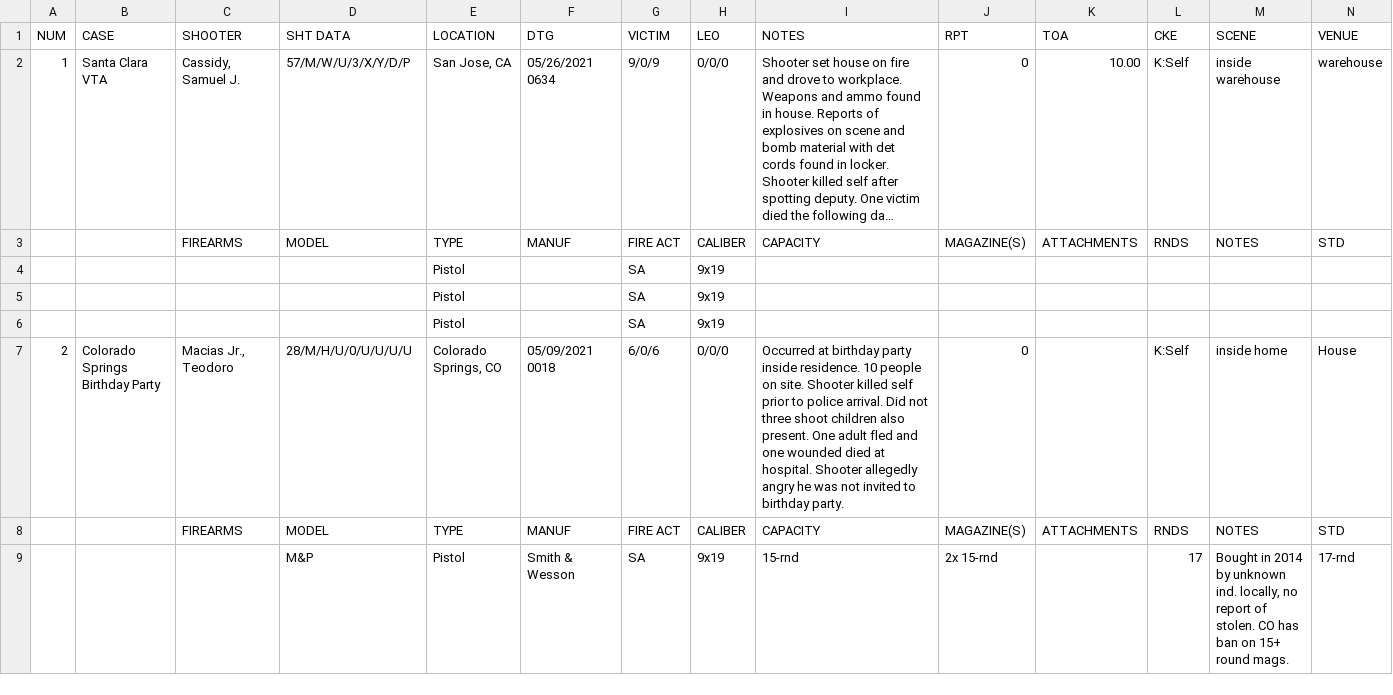
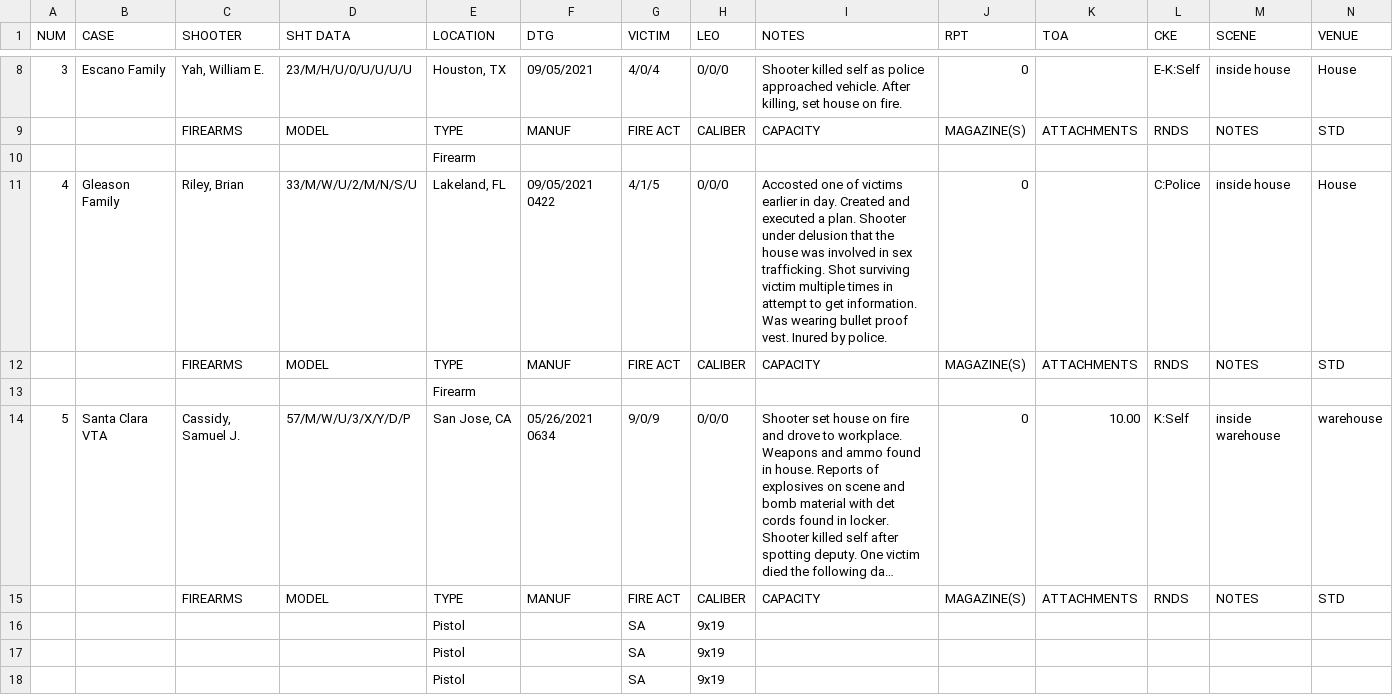
Before and after one commit to D-V-Patterson/PyMSDb, a TSV file: pymsdb/data/msdb.tsv, drawn as a sheet; only a part is shown, gaps mark what is left out; the shorter side is filled out with more unchanged rows; long unchanged cells end in …; addresses are those after the commit; rows hold the shown columns only; the diff covers the shown part only; the diff names each change by its address in the sheet, - before the commit and + after, or states it on an @@ line.

Commit message:
Added 4 Sep-21 events

```diff
--- a/pymsdb/data/msdb.tsv
+++ b/pymsdb/data/msdb.tsv
+row 8: 3 | Escano Family | Yah, William E. | 23/M/H/U/0/U/U/U/U | Houston, TX | 09/05/2021 | 4/0/4 | 0/0/0 | Shooter killed self as police approached vehicle. After killing, set house on fire. | 0 |  | E-K:Self | inside house | House
+row 9:  |  | FIREARMS | MODEL | TYPE | MANUF | FIRE ACT | CALIBER | CAPACITY | MAGAZINE(S) | ATTACHMENTS | RNDS | NOTES | STD
+row 10:  |  |  |  | Firearm
+row 11: 4 | Gleason Family | Riley, Brian | 33/M/W/U/2/M/N/S/U | Lakeland, FL | 09/05/2021 0422 | 4/1/5 | 0/0/0 | Accosted one of victims earlier in day. Created and executed a plan. Shooter under delusion that the house was involved in sex trafficking. Shot surviving victim multiple times in attempt to get information. Was wearing bullet proof vest. Inured by police. | 0 |  | C:Police | inside house | House
+row 12:  |  | FIREARMS | MODEL | TYPE | MANUF | FIRE ACT | CALIBER | CAPACITY | MAGAZINE(S) | ATTACHMENTS | RNDS | NOTES | STD
+row 13:  |  |  |  | Firearm
@@ column A (NUM) renumbered between rows 14 and 720 @@
```
Also changed, not shown: 7 added rows, 1 removed row and 8 edited cells elsewhere in this file.
